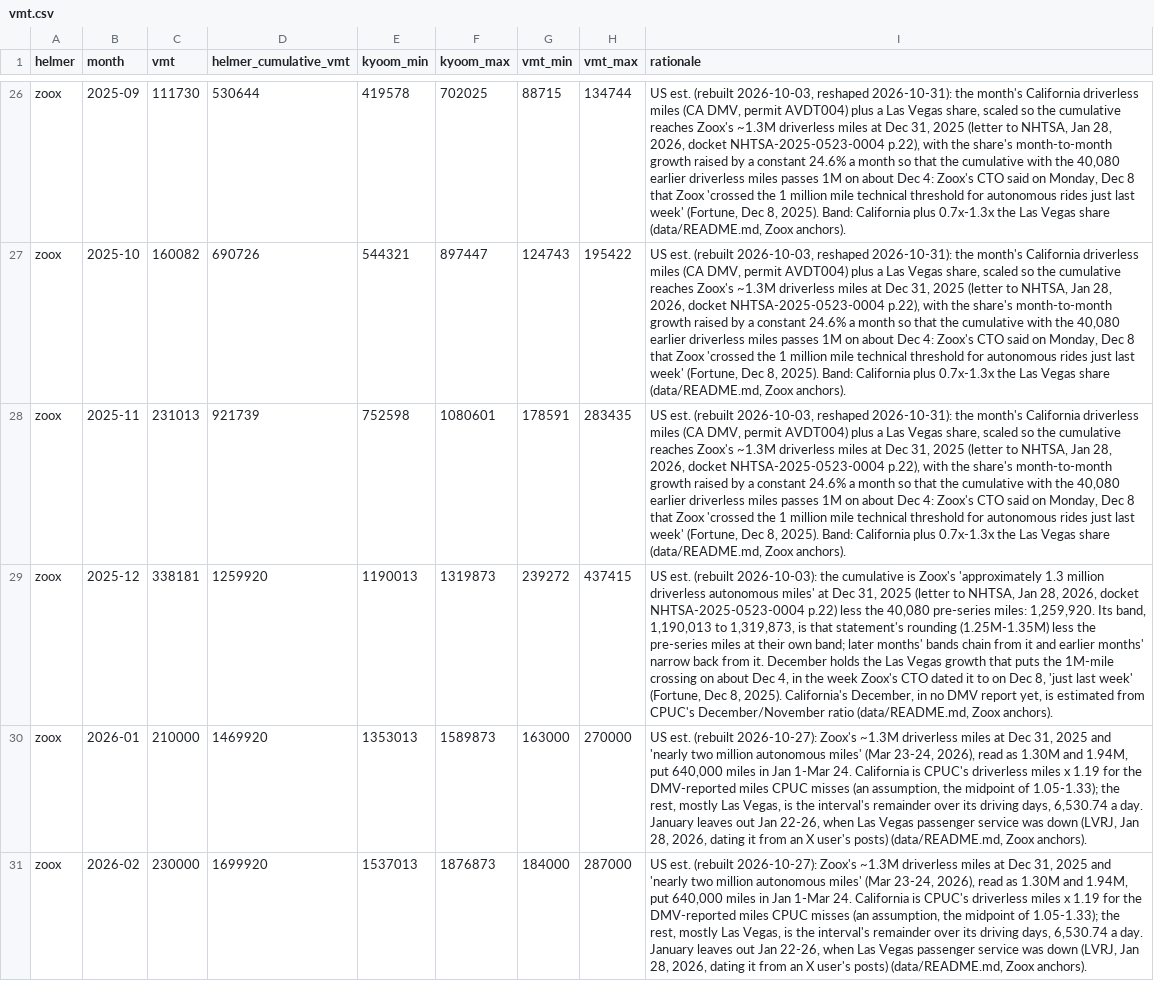
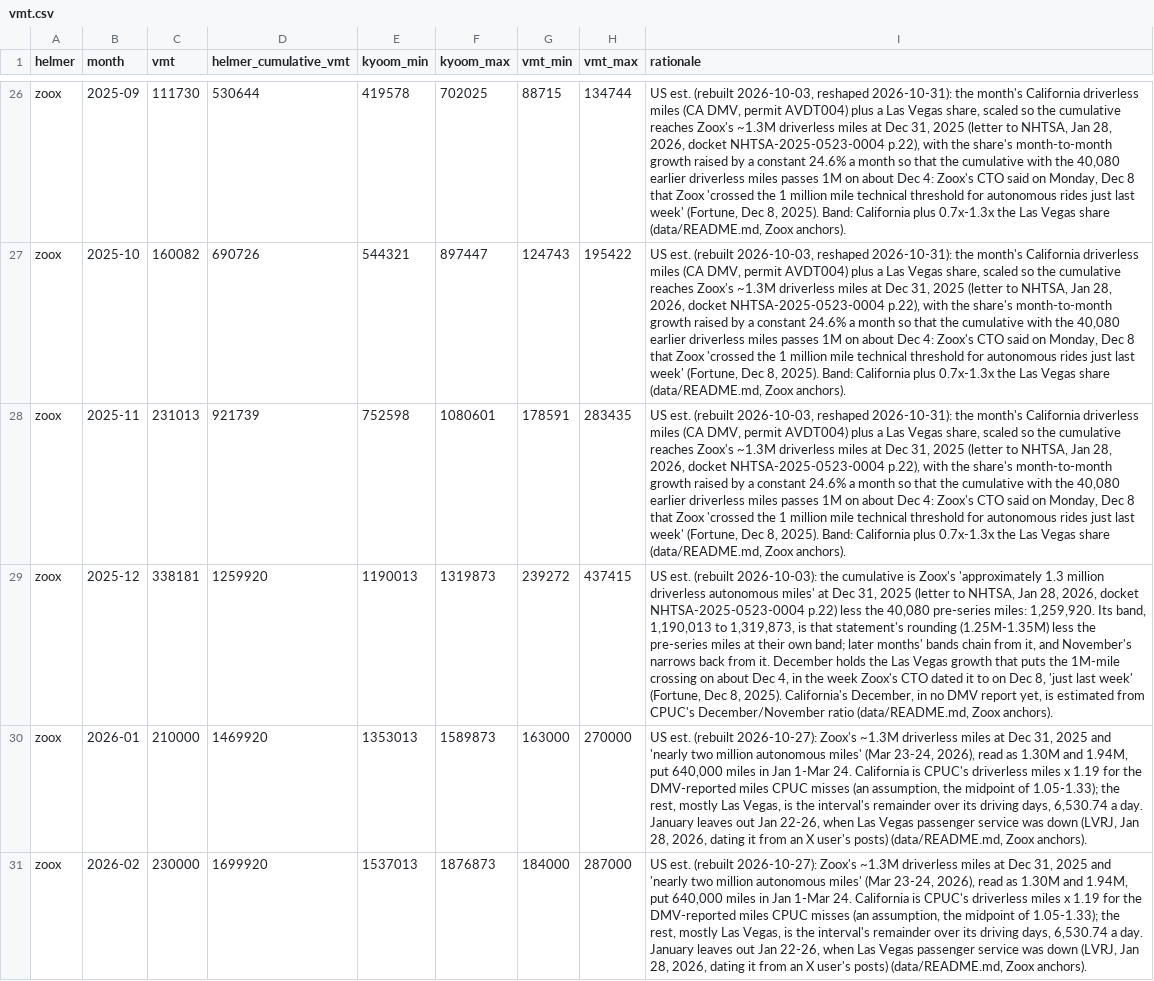
Before and after one commit to dreeves/crashla, a CSV file: data/vmt.csv, drawn as a sheet; only a part is shown, gaps mark what is left out; the diff names each change by its address in the sheet, - before the commit and + after, or states it on an @@ line.

```diff
--- a/data/vmt.csv
+++ b/data/vmt.csv
-I29 (rationale): …chain from it and earlier months' narrow back from…
+I29 (rationale): …chain from it, and November's narrows back from…
```
Also changed, not shown: 11 other files.
